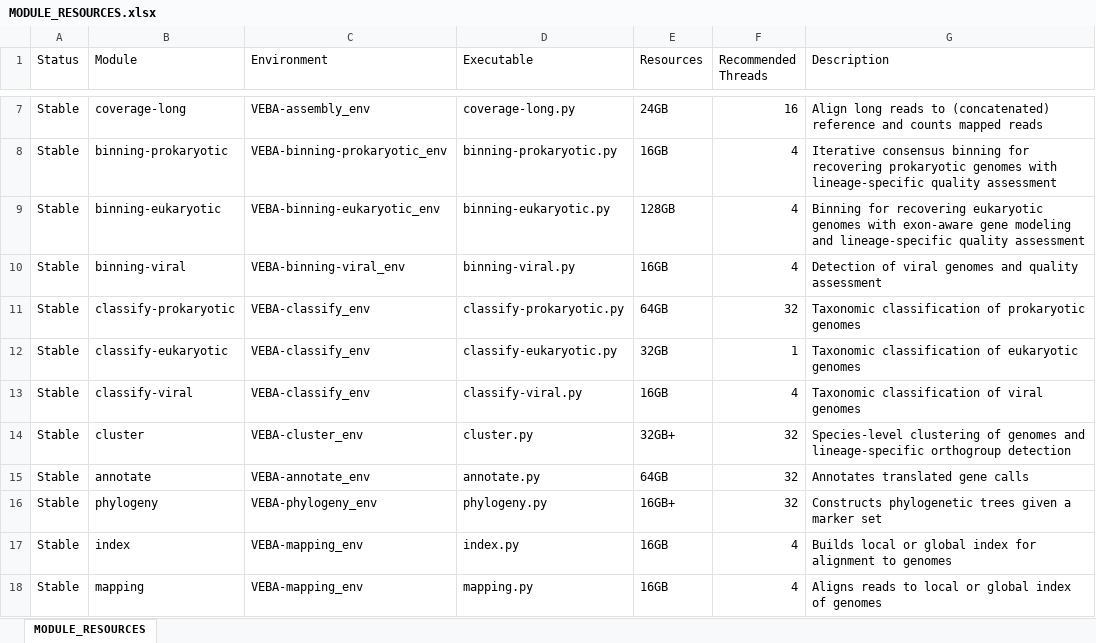
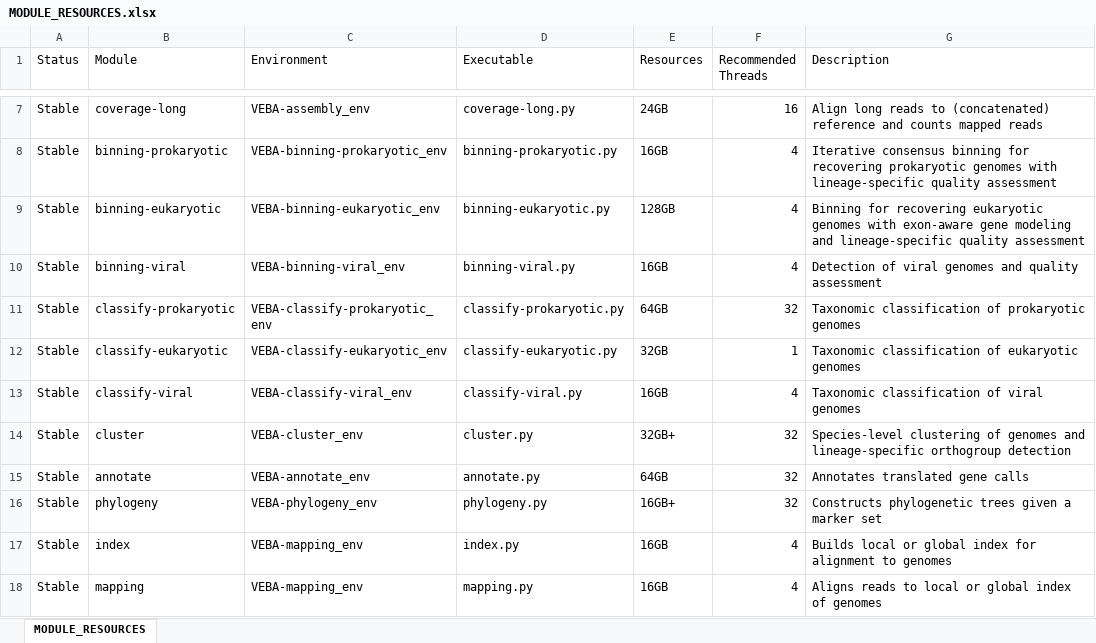
Before and after one commit to jolespin/veba, an Excel workbook: MODULE_RESOURCES.xlsx, sheet MODULE_RESOURCES, drawn as a sheet; only a part is shown, gaps mark what is left out; values as stored, in another font and other column widths than the file's, no borders; the diff names each change by its address in the sheet, - before the commit and + after, or states it on an @@ line.

```diff
--- a/MODULE_RESOURCES.xlsx (sheet MODULE_RESOURCES)
+++ b/MODULE_RESOURCES.xlsx (sheet MODULE_RESOURCES)
-C11 (Environment): VEBA-classify_env
+C11 (Environment): VEBA-classify-prokaryotic_env
-C12 (Environment): VEBA-classify_env
+C12 (Environment): VEBA-classify-eukaryotic_env
-C13 (Environment): VEBA-classify_env
+C13 (Environment): VEBA-classify-viral_env
```
Also changed, not shown: 3 other files.
